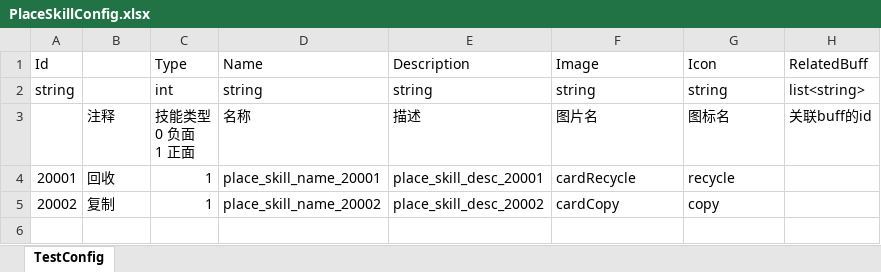
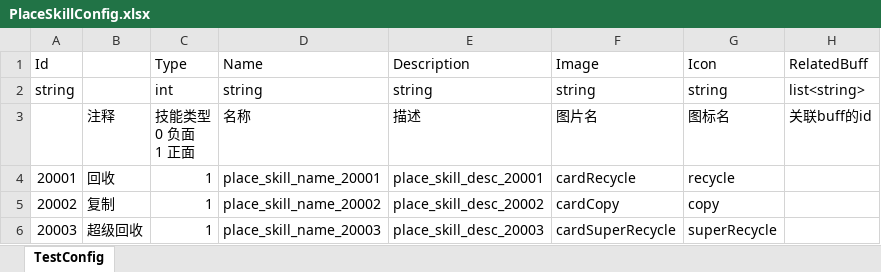
Before and after one commit to iamhuangyinan-sys/SpiderCardProject, an Excel workbook: Config/Excel/PlaceSkillConfig.xlsx, sheet TestConfig, drawn as a sheet; values as stored, in another font and other column widths than the file's, no borders; the diff names each change by its address in the sheet, - before the commit and + after, or states it on an @@ line.

```diff
--- a/Config/Excel/PlaceSkillConfig.xlsx (sheet TestConfig)
+++ b/Config/Excel/PlaceSkillConfig.xlsx (sheet TestConfig)
+row 6: 20003 | 超级回收 | 1 | place_skill_name_20003 | place_skill_desc_20003 | cardSuperRecycle | superRecycle
```
Also changed, not shown: Config/Excel/CardPreSetConfig.xlsx, Config/Excel/LanguageConfig.xlsx, 39 other files.
